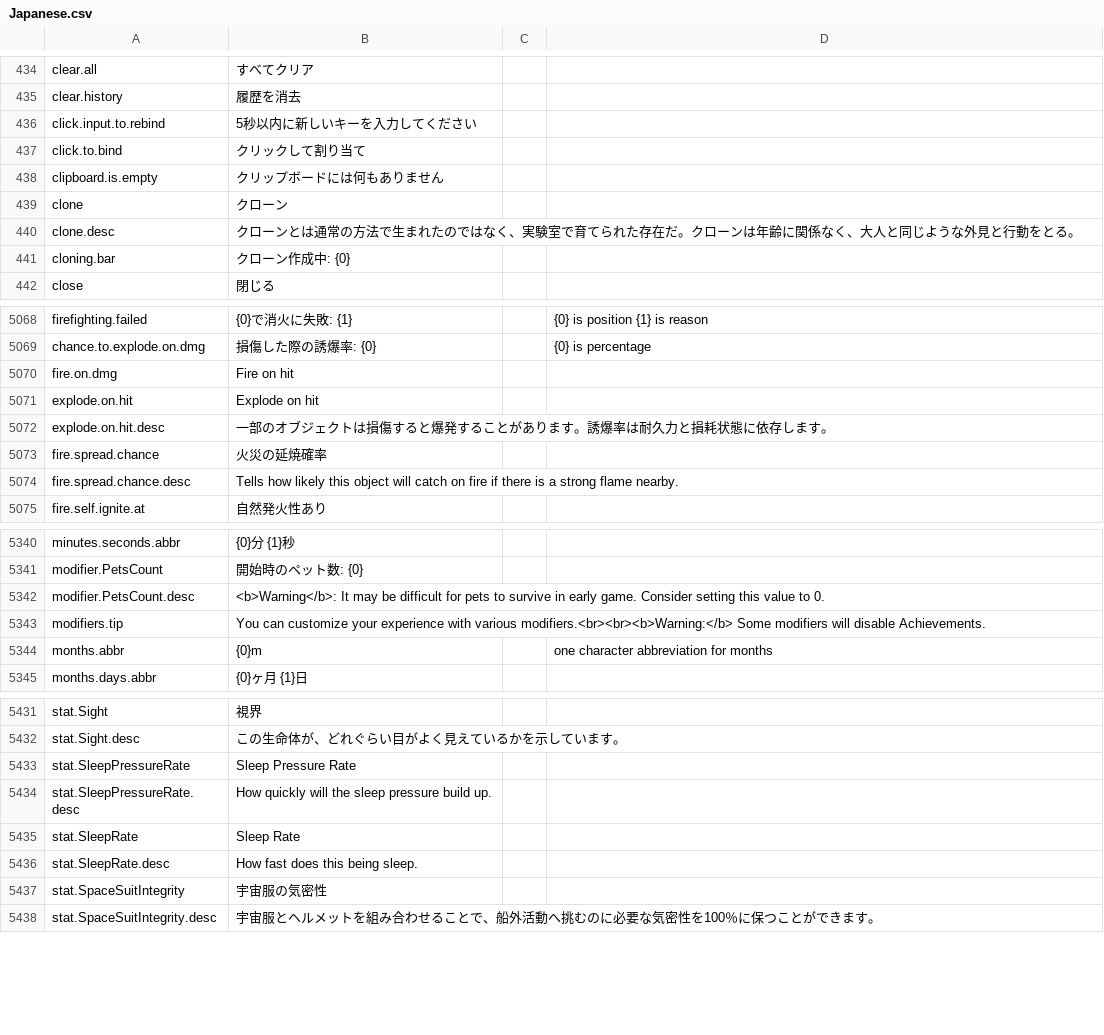
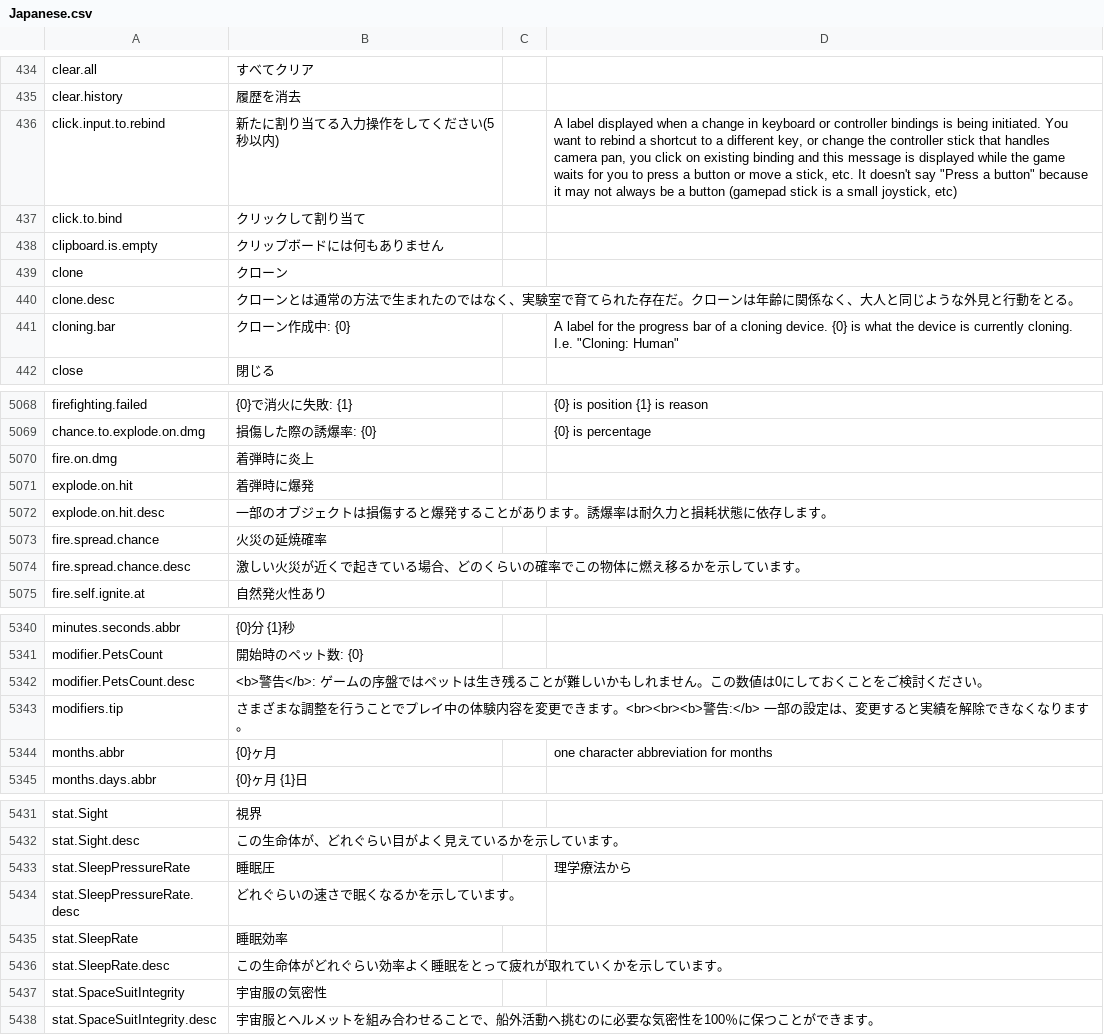
Before and after one commit to s-yurama/stardeus-translations, a CSV file: Translations/Japanese.csv, drawn as a sheet; only a part is shown, gaps mark what is left out; the diff covers the shown part only.

```diff
--- a/Translations/Japanese.csv
+++ b/Translations/Japanese.csv
@@ -438,3 +438,3 @@ clear.all,すべてクリア,,
 clear.history,履歴を消去,,
-click.input.to.rebind,5秒以内に新しいキーを入力してください,,
+click.input.to.rebind,新たに割り当てる入力操作をしてください(5秒以内),,"A label displayed when a change in keyboard or controller bindings is being initiated. You want to rebind a shortcut to a different key, or change the controller stick that handles camera pan, you click on existing binding and this message is displayed while the game waits for you to press a button or move a stick, etc. It doesn't say ""Press a button"" because it may not always be a button (gamepad stick is a small joystick, etc)"
 click.to.bind,クリックして割り当て,,
@@ -443,3 +443,3 @@ clone,クローン,,
 clone.desc,クローンとは通常の方法で生まれたのではなく、実験室で育てられた存在だ。クローンは年齢に関係なく、大人と同じような外見と行動をとる。,,
-cloning.bar,クローン作成中: {0},,
+cloning.bar,クローン作成中: {0},,"A label for the progress bar of a cloning device. {0} is what the device is currently cloning. I.e. ""Cloning: Human"""
 close,閉じる,,
@@ -5077,7 +5077,7 @@ firefighting.failed,{0}で消火に失敗: {1},,{0} is position {1} is reason
 chance.to.explode.on.dmg,損傷した際の誘爆率: {0},,{0} is percentage
-fire.on.dmg,Fire on hit,,
-explode.on.hit,Explode on hit,,
+fire.on.dmg,着弾時に炎上,,
+explode.on.hit,着弾時に爆発,,
 explode.on.hit.desc,一部のオブジェクトは損傷すると爆発することがあります。誘爆率は耐久力と損耗状態に依存します。,,
 fire.spread.chance,火災の延焼確率,,
-fire.spread.chance.desc,Tells how likely this object will catch on fire if there is a strong flame nearby.,,
+fire.spread.chance.desc,激しい火災が近くで起きている場合、どのくらいの確率でこの物体に燃え移るかを示しています。,,
 fire.self.ignite.at,自然発火性あり,,
@@ -5349,5 +5349,5 @@ minutes.seconds.abbr,{0}分 {1}秒,,
 modifier.PetsCount,開始時のペット数: {0},,
-modifier.PetsCount.desc,<b>Warning</b>: It may be difficult for pets to survive in early game. Consider setting this value to 0.,,
-modifiers.tip,You can customize your experience with various modifiers.<br><br><b>Warning:</b> Some modifiers will disable Achievements.,,
-months.abbr,{0}m,,one character abbreviation for months
+modifier.PetsCount.desc,<b>警告</b>: ゲームの序盤ではペットは生き残ることが難しいかもしれません。この数値は0にしておくことをご検討ください。,,
+modifiers.tip,さまざまな調整を行うことでプレイ中の体験内容を変更できます。<br><br><b>警告:</b> 一部の設定は、変更すると実績を解除できなくなります。,,
+months.abbr,{0}ヶ月,,one character abbreviation for months
 months.days.abbr,{0}ヶ月 {1}日,,
@@ -5440,6 +5440,6 @@ stat.Sight,視界,,
 stat.Sight.desc,この生命体が、どれぐらい目がよく見えているかを示しています。,,
-stat.SleepPressureRate,Sleep Pressure Rate,,
-stat.SleepPressureRate.desc,How quickly will the sleep pressure build up.,,
-stat.SleepRate,Sleep Rate,,
-stat.SleepRate.desc,How fast does this being sleep.,,
+stat.SleepPressureRate,睡眠圧,,理学療法から
+stat.SleepPressureRate.desc,どれぐらいの速さで眠くなるかを示しています。,,
+stat.SleepRate,睡眠効率,,
+stat.SleepRate.desc,この生命体がどれぐらい効率よく睡眠をとって疲れが取れていくかを示しています。,,
 stat.SpaceSuitIntegrity,宇宙服の気密性,,
```
Also changed, not shown: 4 added rows and 33 edited cells elsewhere in this file.
